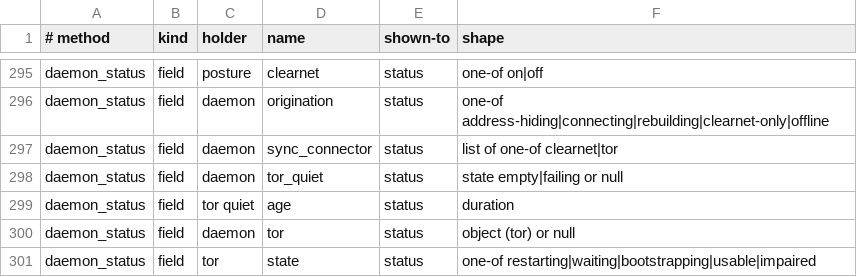
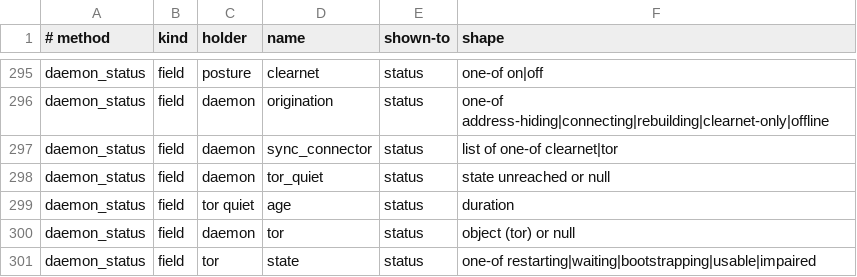
Before and after one commit to Shekyl-Foundation/shekyl-core, a TSV file: docs/generated/rpc_wire_schema.tsv, drawn as a sheet; only a part is shown, gaps mark what is left out.

Commit message:
rpc-types: the Tor vectors and the schema carry the one quiet line
tor_quiet has one known state now, {"unreached":{"age"}}; the empty and
failing lines are gone (DIALER_OUTAGE_EVIDENCE.md §6). The known vector
quiet-failing becomes quiet-unreached and quiet-empty is deleted, so the
known set is 26; the refused two-key vector holds unreached and an unknown
key. docs/generated/rpc_wire_schema.tsv is regenerated from the table.

CI's run on 8d46083a84 failed exactly these three tests:
the_committed_schema_is_the_tables,
every_known_state_conforms_decodes_and_round_trips and the CLI's
the_tor_vectors_read_through_the_client (9186 of 9189 passed).

```diff
--- a/docs/generated/rpc_wire_schema.tsv
+++ b/docs/generated/rpc_wire_schema.tsv
@@ -297,3 +297,3 @@ daemon_status	field	daemon	origination	status	one-of address-hiding|connecting|r
 daemon_status	field	daemon	sync_connector	status	list of one-of clearnet|tor
-daemon_status	field	daemon	tor_quiet	status	state empty|failing or null
+daemon_status	field	daemon	tor_quiet	status	state unreached or null
 daemon_status	field	tor quiet	age	status	duration
```
Also changed, not shown: 6 other files.
